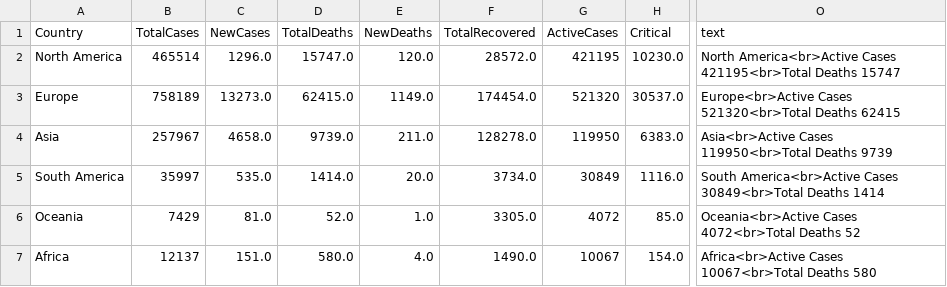
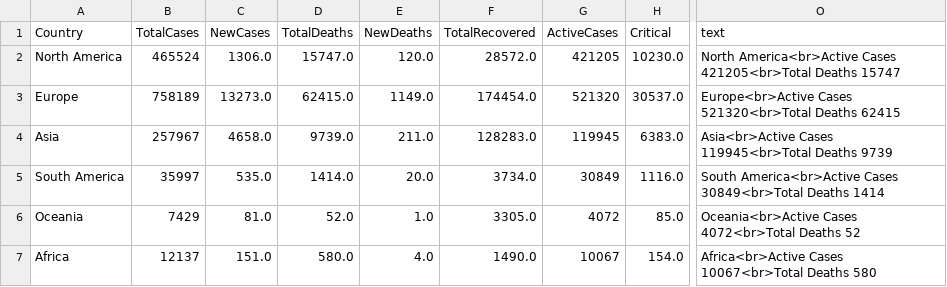
Before and after one commit to amtam0/coronavirus-world-map, a CSV file: static/data/corona.csv, drawn as a sheet; only a part is shown, gaps mark what is left out; the diff covers the shown part only; the diff names each change by its address in the sheet, - before the commit and + after, or states it on an @@ line.

Commit message:
update corona.csv

```diff
--- a/static/data/corona.csv
+++ b/static/data/corona.csv
-B2 (TotalCases): 465514
+B2 (TotalCases): 465524
-C2 (NewCases): 1296.0
+C2 (NewCases): 1306.0
-G2 (ActiveCases): 421195
+G2 (ActiveCases): 421205
-O2 (text): …America<br>Active Cases 421195<br>Total Deaths 15747
+O2 (text): …America<br>Active Cases 421205<br>Total Deaths 15747
-F4 (TotalRecovered): 128278.0
+F4 (TotalRecovered): 128283.0
-G4 (ActiveCases): 119950
+G4 (ActiveCases): 119945
-O4 (text): Asia<br>Active Cases 119950<br>Total Deaths 9739
+O4 (text): Asia<br>Active Cases 119945<br>Total Deaths 9739
```
Also changed, not shown: 1 added row, 1 removed row and 20 edited cells elsewhere in this file.
